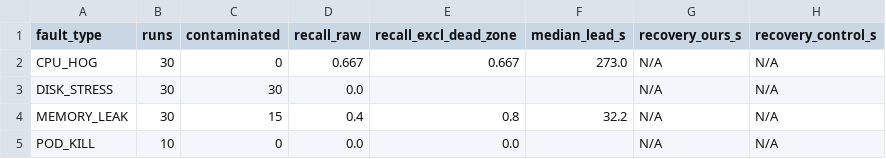
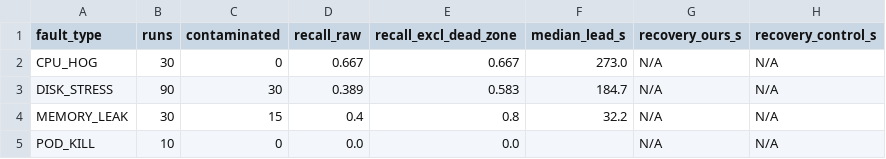
Before and after one commit to Sadhil44/ProDrome, a CSV file: eval/results.csv, drawn as a sheet.

Commit message:
eval: real DISK_STRESS numbers after 60-run top-up (recall 0.58 excl. dead-zone, precision 0.74 overall)

```diff
--- a/eval/results.csv
+++ b/eval/results.csv
@@ -2,3 +2,3 @@ fault_type,runs,contaminated,recall_raw,recall_excl_dead_zone,median_lead_s,reco
 CPU_HOG,30,0,0.667,0.667,273.0,N/A,N/A
-DISK_STRESS,30,30,0.0,,,N/A,N/A
+DISK_STRESS,90,30,0.389,0.583,184.7,N/A,N/A
 MEMORY_LEAK,30,15,0.4,0.8,32.2,N/A,N/A
```
